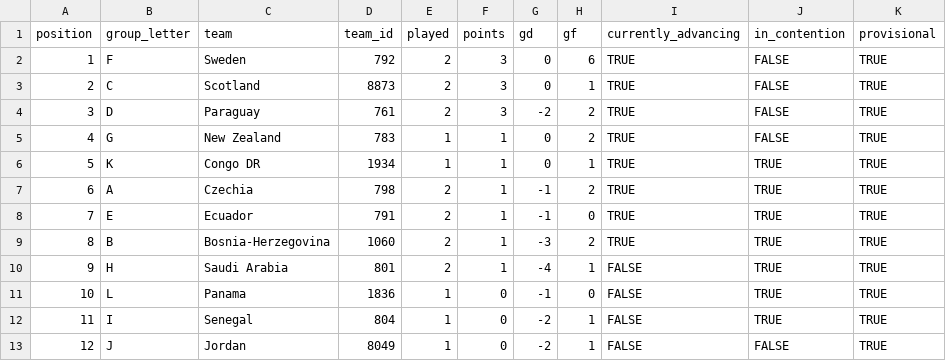
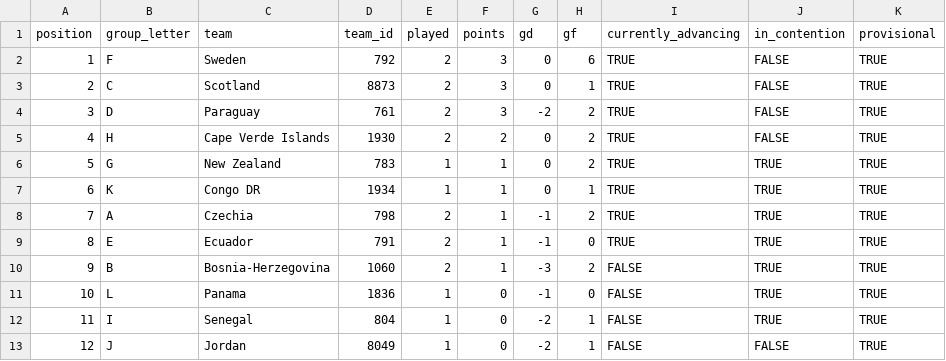
Before and after one commit to smach/worldcup26, a CSV file: data/third_place.csv, drawn as a sheet; removed rows and columns are numbered as before the commit, all else as after; the diff names each change by its address in the sheet, - before the commit and + after, or states it on an @@ line.

```diff
--- a/data/third_place.csv
+++ b/data/third_place.csv
+row 5: 4 | H | Cape Verde Islands | 1930 | 2 | 2 | 0 | 2 | TRUE | FALSE | TRUE
@@ column A (position) renumbered between rows 6 and 10 @@
-J6 (in_contention): FALSE
+J6 (in_contention): TRUE
-I10 (currently_advancing): TRUE
+I10 (currently_advancing): FALSE
-row 10: 9 | H | Saudi Arabia | 801 | 2 | 1 | -4 | 1 | FALSE | TRUE | TRUE
```
Also changed, not shown: data/chat_data.csv, data/standings.csv, 8 other files.
